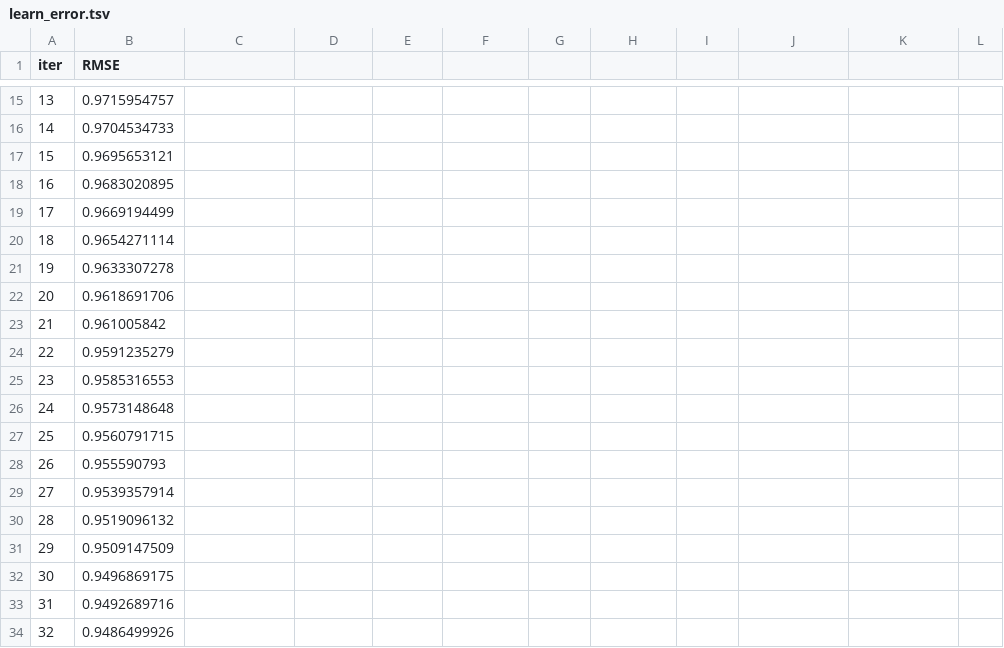
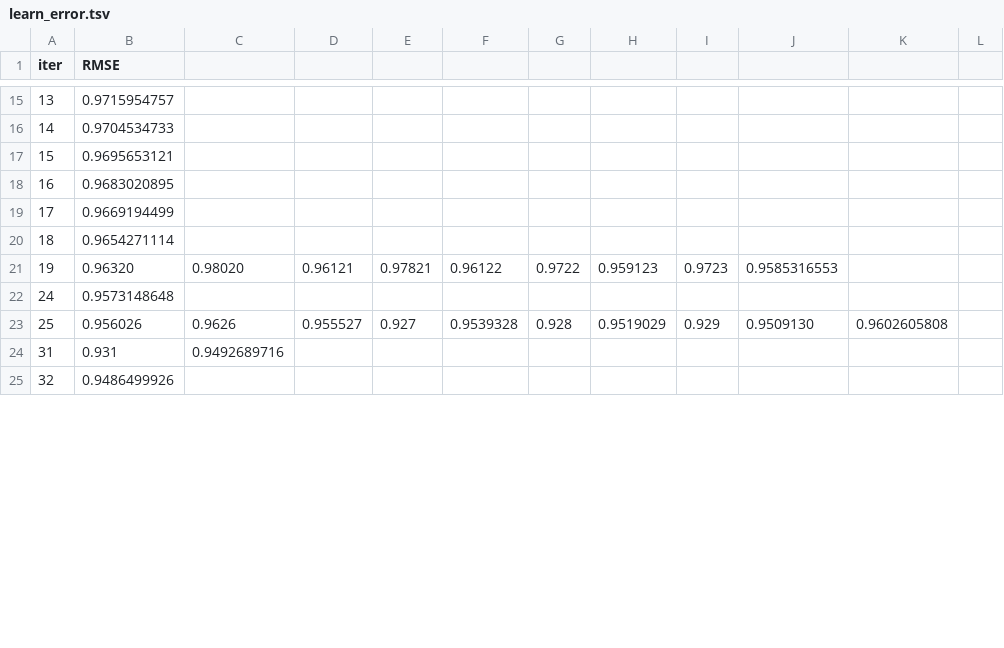
Before and after one commit to Trinity-goorm/TRI-AI, a TSV file: catboost_info/learn_error.tsv, drawn as a sheet; only a part is shown, gaps mark what is left out; the diff covers the shown part only.

```diff
--- a/catboost_info/learn_error.tsv
+++ b/catboost_info/learn_error.tsv
@@ -20,15 +20,6 @@ iter	RMSE
 18	0.9654271114
-19	0.9633307278
-20	0.9618691706
-21	0.961005842
-22	0.9591235279
-23	0.9585316553
+19	0.96320	0.98020	0.96121	0.97821	0.96122	0.9722	0.959123	0.9723	0.9585316553
 24	0.9573148648
-25	0.9560791715
-26	0.955590793
-27	0.9539357914
-28	0.9519096132
-29	0.9509147509
-30	0.9496869175
-31	0.9492689716
+25	0.956026	0.9626	0.955527	0.927	0.9539328	0.928	0.9519029	0.929	0.9509130	0.9602605808
+31	0.931	0.9492689716
 32	0.9486499926
```
Also changed, not shown: 7 removed rows and 22 edited cells elsewhere in this file, catboost_info/time_left.tsv, 12 other files.
